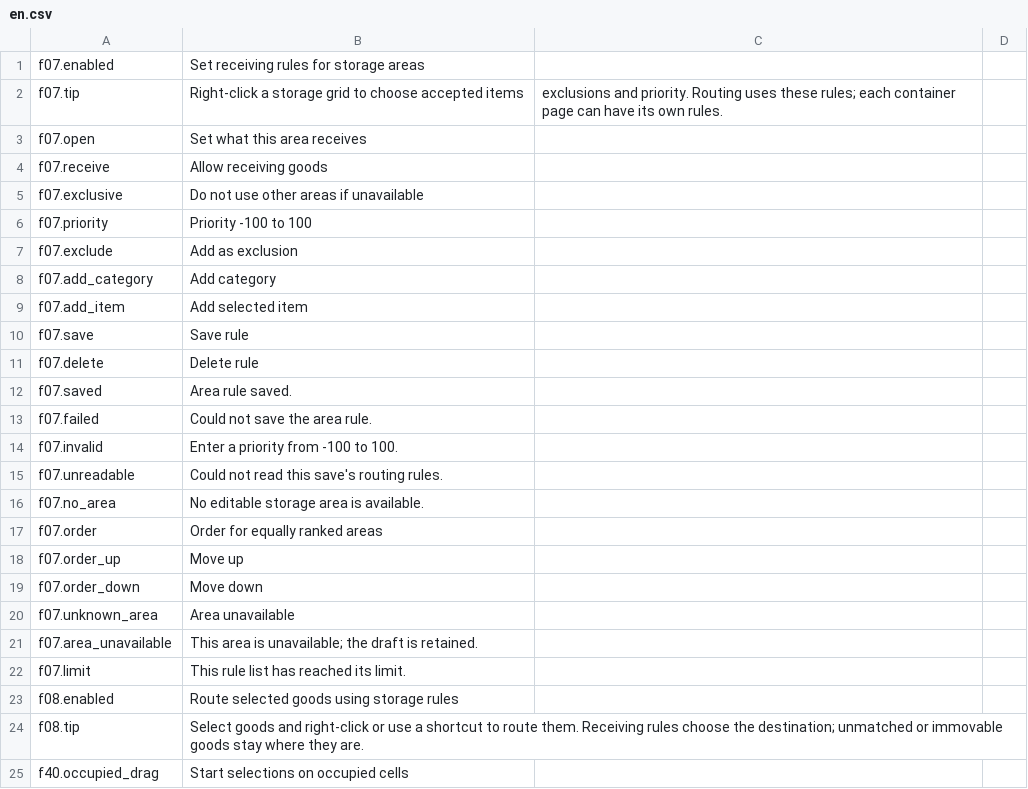
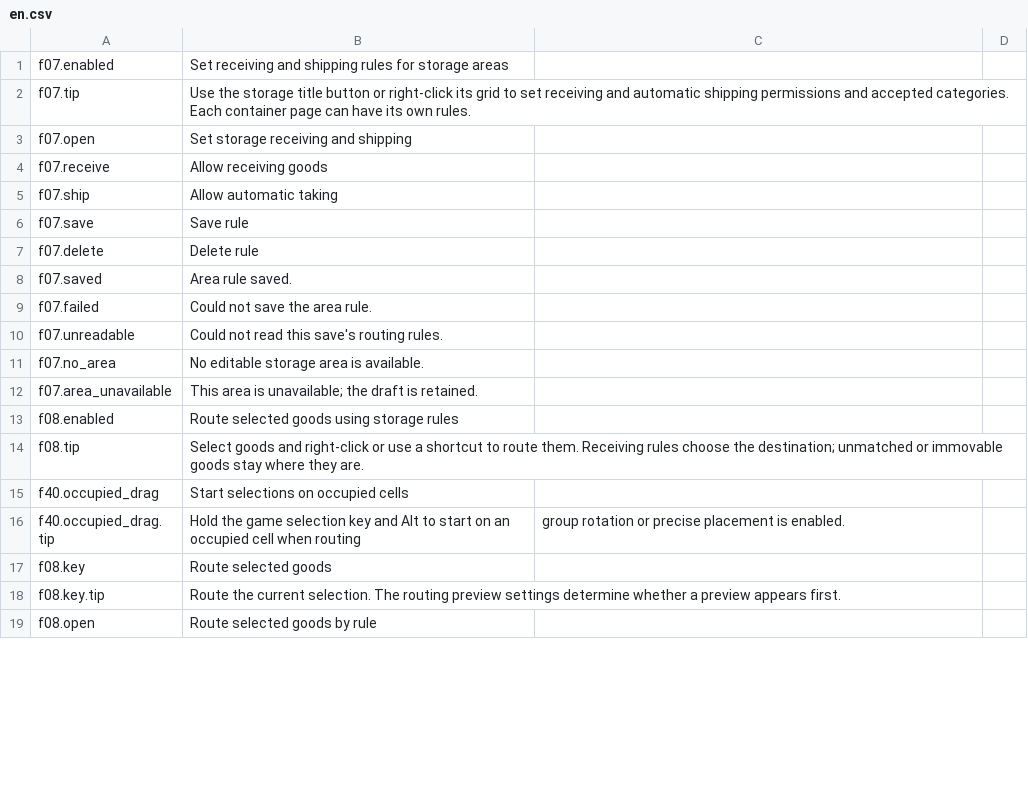
Before and after one commit to StarsWhere/Quality-of-Probably-Stolen, a CSV file: assets/Strings/Routing/en.csv, drawn as a sheet; only a part is shown; the shorter side is filled out with more unchanged rows; the diff covers the shown part only.

```diff
--- a/assets/Strings/Routing/en.csv
+++ b/assets/Strings/Routing/en.csv
@@ -1,10 +1,6 @@
-f07.enabled,Set receiving rules for storage areas
-f07.tip,Right-click a storage grid to choose accepted items, exclusions and priority. Routing uses these rules; each container page can have its own rules.
-f07.open,Set what this area receives
+f07.enabled,Set receiving and shipping rules for storage areas
+f07.tip,Use the storage title button or right-click its grid to set receiving and automatic shipping permissions and accepted categories. Each container page can have its own rules.
+f07.open,Set storage receiving and shipping
 f07.receive,Allow receiving goods
-f07.exclusive,Do not use other areas if unavailable
-f07.priority,Priority -100 to 100
-f07.exclude,Add as exclusion
-f07.add_category,Add category
-f07.add_item,Add selected item
+f07.ship,Allow automatic taking
 f07.save,Save rule
@@ -13,11 +9,5 @@ f07.saved,Area rule saved.
 f07.failed,Could not save the area rule.
-f07.invalid,Enter a priority from -100 to 100.
 f07.unreadable,Could not read this save's routing rules.
 f07.no_area,No editable storage area is available.
-f07.order,Order for equally ranked areas
-f07.order_up,Move up
-f07.order_down,Move down
-f07.unknown_area,Area unavailable
 f07.area_unavailable,This area is unavailable; the draft is retained.
-f07.limit,This rule list has reached its limit.
 f08.enabled,Route selected goods using storage rules
```
Also changed, not shown: 3 added rows, 1 removed row and 1 edited cell elsewhere in this file, assets/Strings/Grids/en.csv, assets/Strings/Grids/zh.csv, 24 other files.
